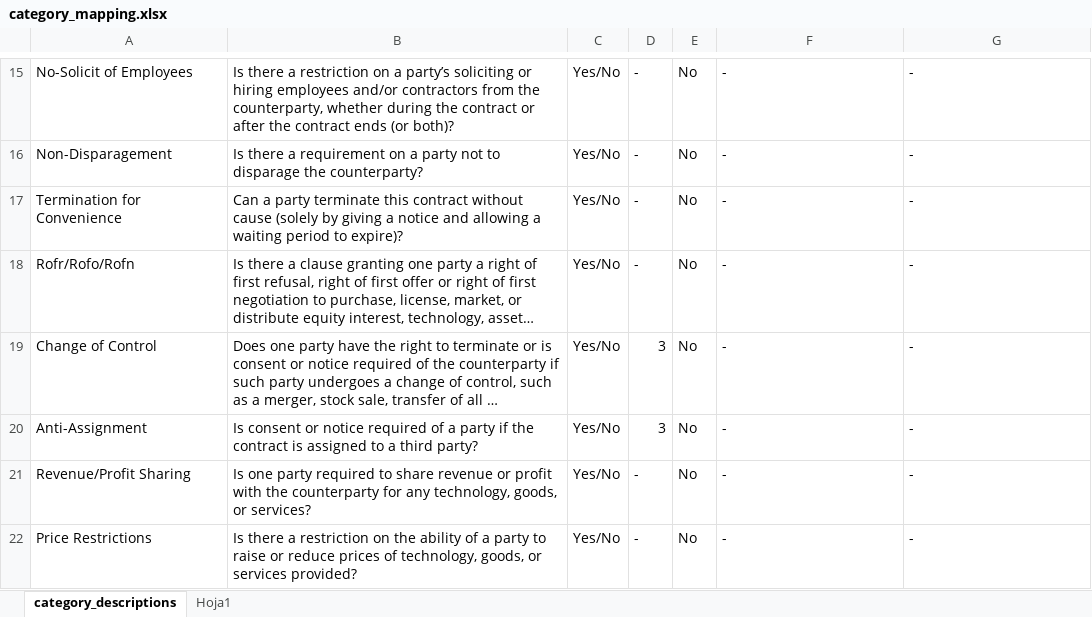
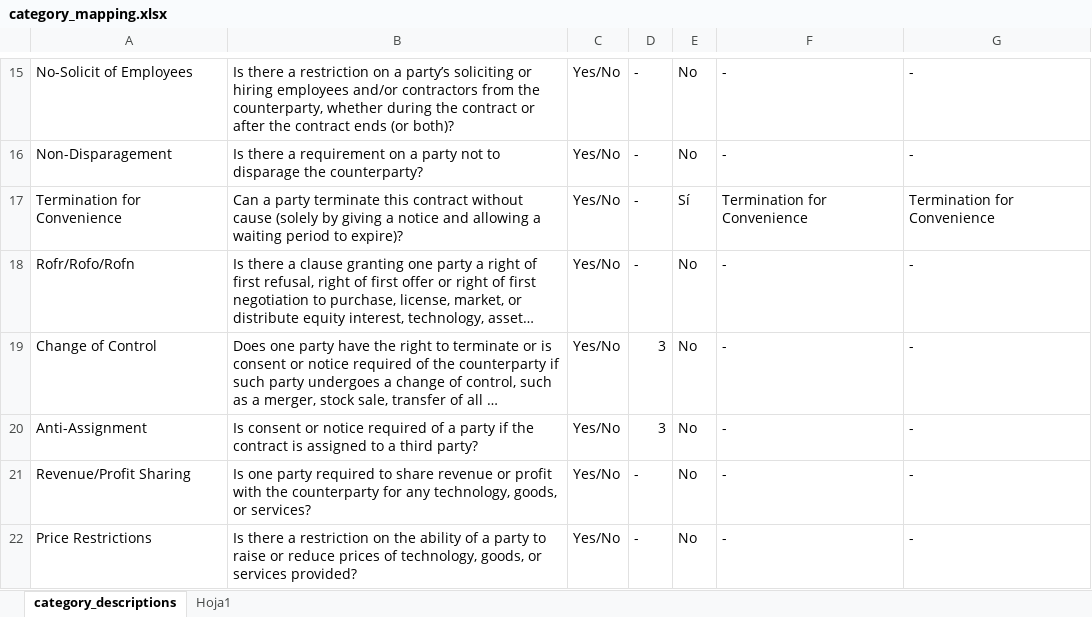
Before and after one commit to duvan1026/transformer-contract-analysis, an Excel workbook: data/raw/category_mapping.xlsx, sheet category_descriptions, drawn as a sheet; only a part is shown, gaps mark what is left out; long unchanged cells end in …; values as stored, in another font and other column widths than the file's, no borders; table styles not drawn; the diff names each change by its address in the sheet, - before the commit and + after, or states it on an @@ line.

Commit message:
Added new Category for the taxonomy process

```diff
--- a/data/raw/category_mapping.xlsx (sheet category_descriptions)
+++ b/data/raw/category_mapping.xlsx (sheet category_descriptions)
-E17: No
+E17: Sí
-F17: -
+F17: Termination for Convenience
-G17: -
+G17: Termination for Convenience
```
